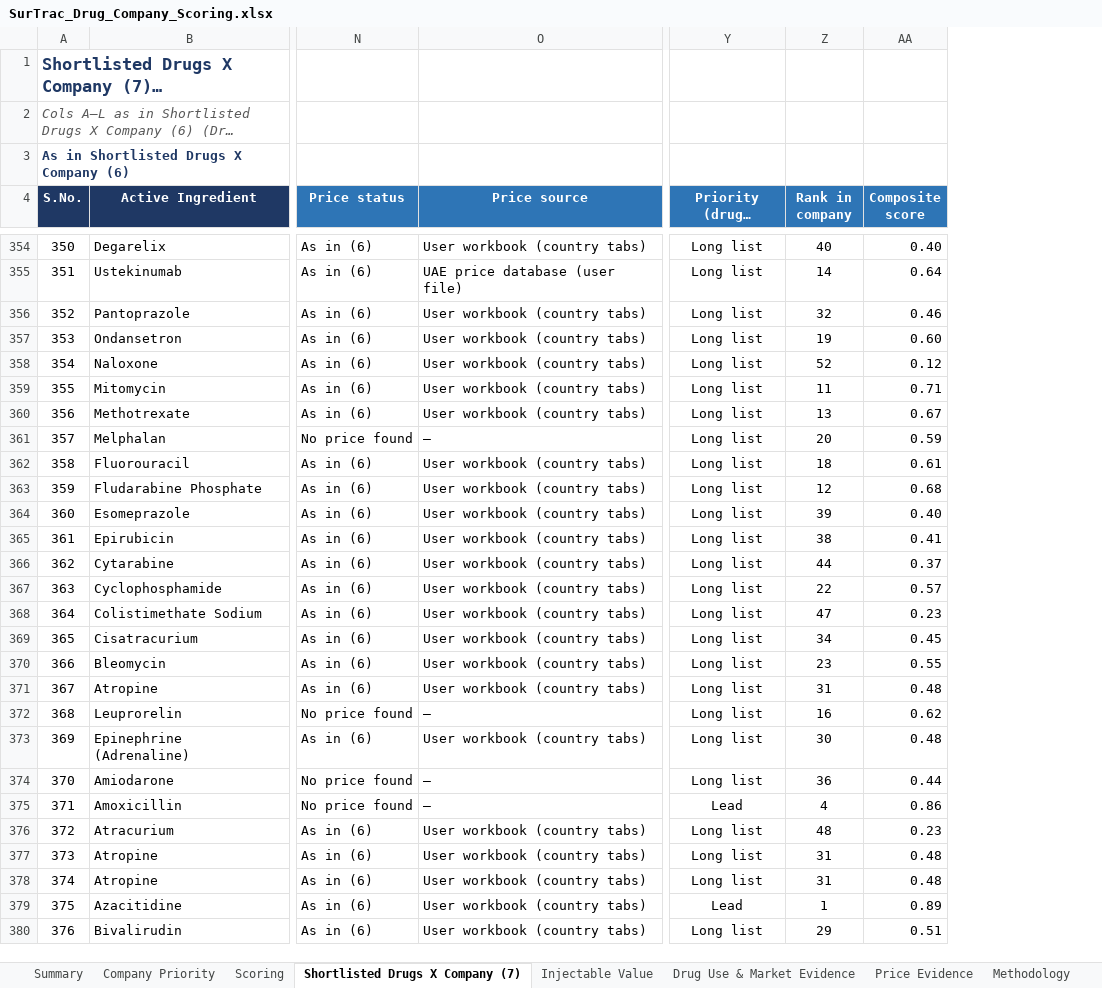
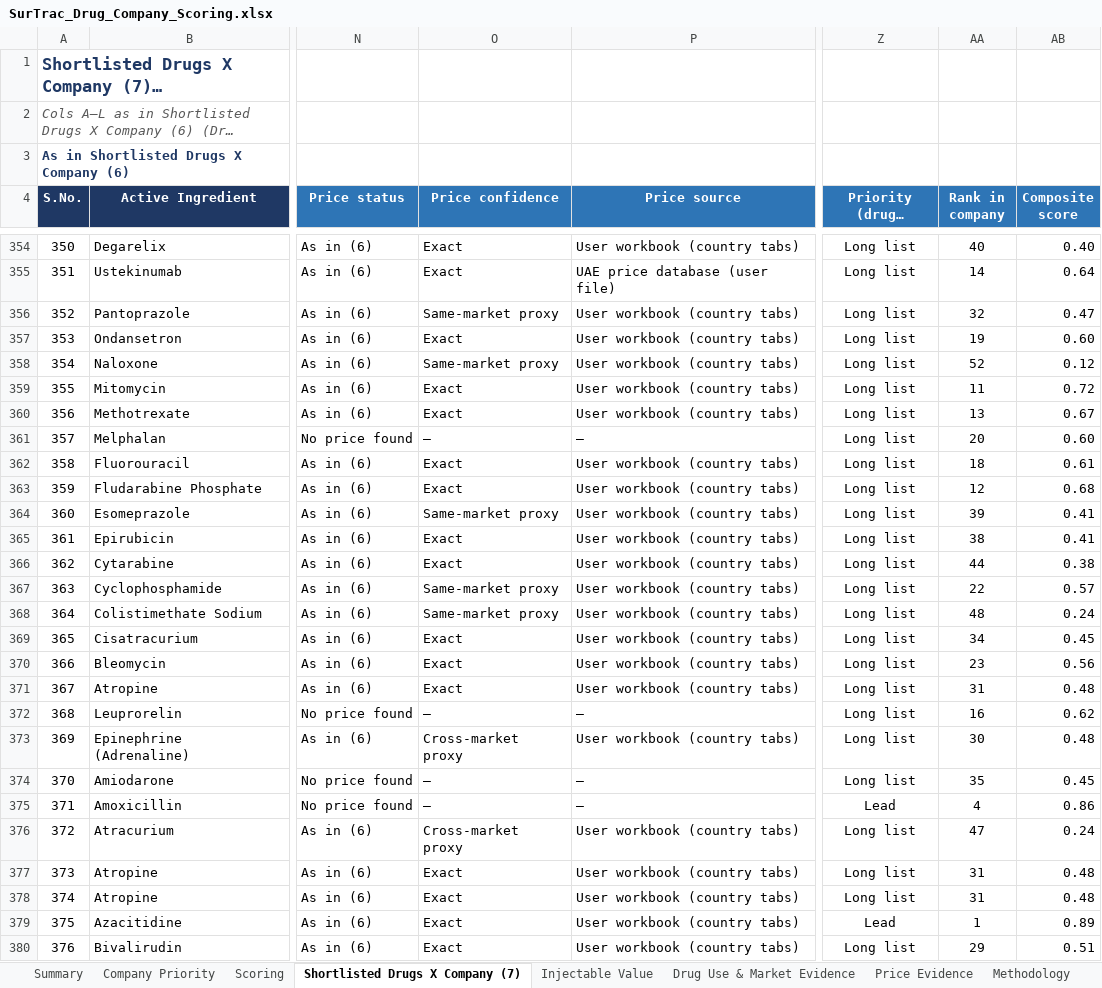
Before and after one commit to itsmechaitanyasharma-jpg/Consulting, an Excel workbook: research/SurTrac_Drug_Company_Scoring.xlsx, sheet Shortlisted Drugs X Company (7), drawn as a sheet; only a part is shown, gaps mark what is left out; long unchanged cells end in …; values as stored, in another font and other column widths than the file's, no borders; charts and pictures not drawn; addresses are those after the commit; the diff covers the shown part only; the diff names each change by its address in the sheet, - before the commit and + after, or states it on an @@ line.

```diff
--- a/research/SurTrac_Drug_Company_Scoring.xlsx (sheet Shortlisted Drugs X Company (7))
+++ b/research/SurTrac_Drug_Company_Scoring.xlsx (sheet Shortlisted Drugs X Company (7))
+column O (Price confidence), rows 354-380: Exact | Exact | Same-market proxy | Exact | Same-market proxy | Exact | Exact | — | Exact | Exact | Same-market proxy | Exact | Exact | Same-market proxy | Same-market proxy | Exact | Exact | Exact | — | Cross-market proxy | — | — | Cross-market proxy | Exact | Exact | Exact | Exact
-AB356 (Composite score): 0.46
+AB356 (Composite score): 0.47
-AB359 (Composite score): 0.71
+AB359 (Composite score): 0.72
-AB361 (Composite score): 0.59
+AB361 (Composite score): 0.60
-AB364 (Composite score): 0.40
+AB364 (Composite score): 0.41
-AB366 (Composite score): 0.37
+AB366 (Composite score): 0.38
-AA368 (Rank in company): 47
+AA368 (Rank in company): 48
-AB368 (Composite score): 0.23
+AB368 (Composite score): 0.24
-AB370 (Composite score): 0.55
+AB370 (Composite score): 0.56
-AA374 (Rank in company): 36
+AA374 (Rank in company): 35
-AB374 (Composite score): 0.44
+AB374 (Composite score): 0.45
-AA376 (Rank in company): 48
+AA376 (Rank in company): 47
-AB376 (Composite score): 0.23
+AB376 (Composite score): 0.24
```
Also changed, not shown: 302 edited cells elsewhere in this sheet, sheet Scoring, sheet Company Priority, sheet Summary, sheet Price Evidence, sheet Methodology, formulas that keep their value, research/Shortlisted_Drugs_X_Company_7_for_master.xlsx.
